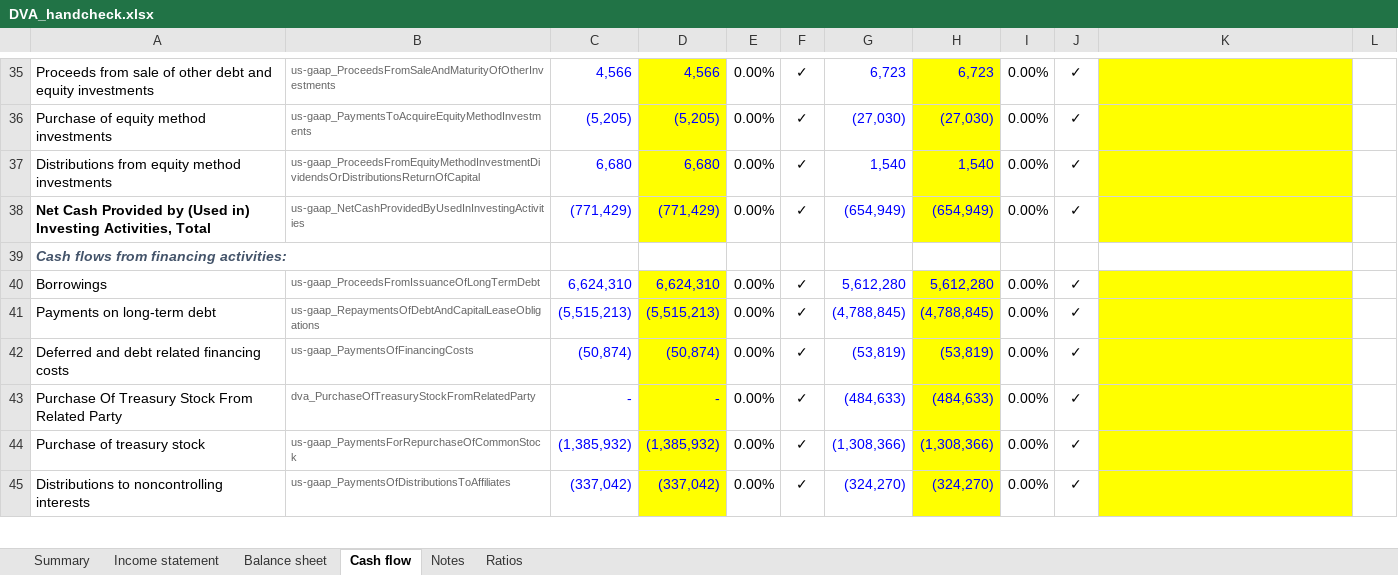
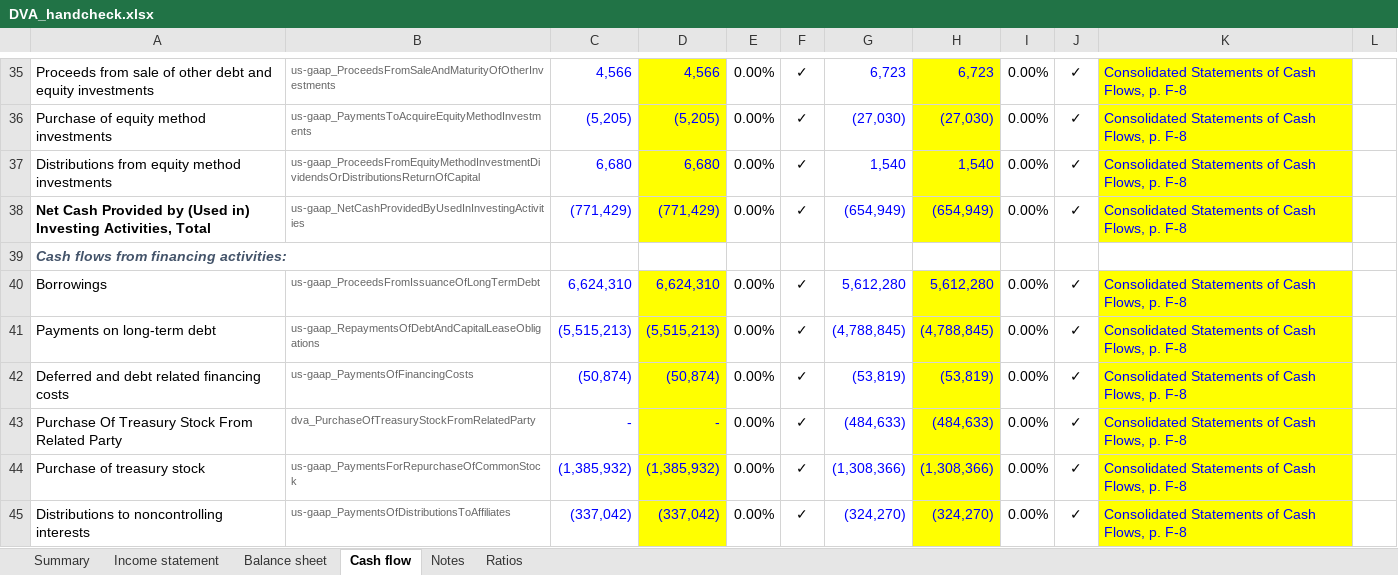
Before and after one commit to pooja003-cloud/ai-credit-memo-tool, an Excel workbook: handcheck/DVA_handcheck.xlsx, sheet Cash flow, drawn as a sheet; only a part is shown, gaps mark what is left out; values as stored, in another font and other column widths than the file's, no borders; the diff covers the shown part only; the diff names each change by its address in the sheet, - before the commit and + after, or states it on an @@ line.

Commit message:
Hand check complete: 228/228 lines exact, with page references
- Notes tab typed (lease cost, lease liabilities, next-year maturities, cash taxes): all exact
- Page / note filled for every line (statements F-5, F-7, F-8; notes F-27, F-30, F-31, F-46)
- sections.py: a page footer must close a page of content, so the financial-statement index no longer shifts F-page numbers

```diff
--- a/handcheck/DVA_handcheck.xlsx (sheet Cash flow)
+++ b/handcheck/DVA_handcheck.xlsx (sheet Cash flow)
-K35:K38: (empty)
+K35:K38: Consolidated Statements of Cash Flows, p. F-8
-K40:K45: (empty)
+K40:K45: Consolidated Statements of Cash Flows, p. F-8
```
Also changed, not shown: 35 edited cells elsewhere in this sheet, sheet Balance sheet, sheet Notes, sheet Ratios, sheet Income statement, sheet Summary, 5 other files.
